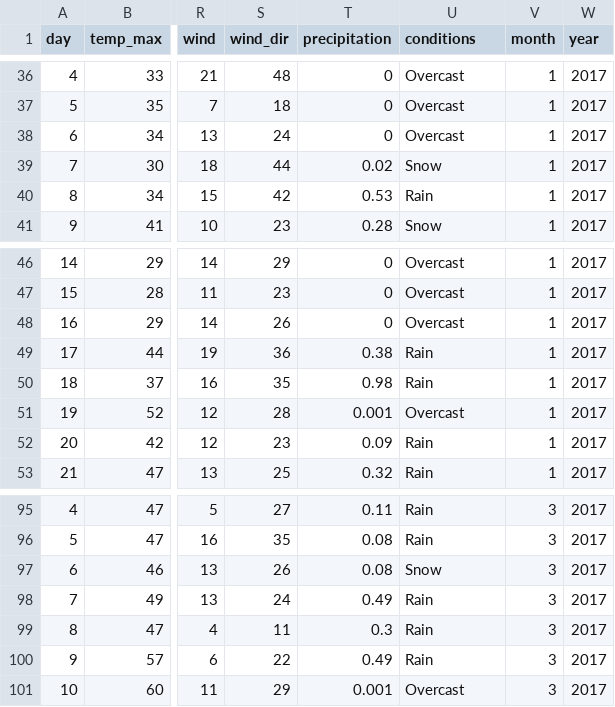
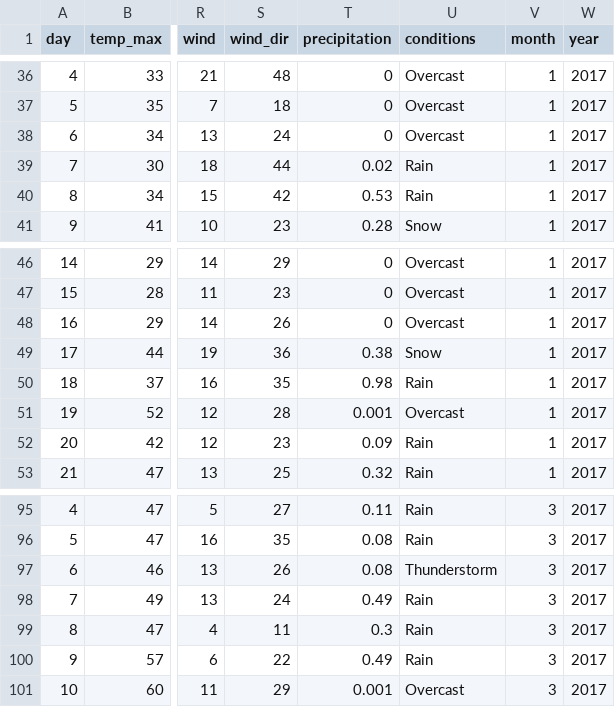
Before and after one commit to ntbryant/PyroPizzaPredictor, a CSV file: weather-09152017.csv, drawn as a sheet; only a part is shown, gaps mark what is left out; the diff covers the shown part only; the diff names each change by its address in the sheet, - before the commit and + after, or states it on an @@ line.

```diff
--- a/weather-09152017.csv
+++ b/weather-09152017.csv
-U39 (conditions): Snow
+U39 (conditions): Rain
-U49 (conditions): Rain
+U49 (conditions): Snow
-U97 (conditions): Snow
+U97 (conditions): Thunderstorm
```
Also changed, not shown: 14 edited cells elsewhere in this file, 7 other files.
